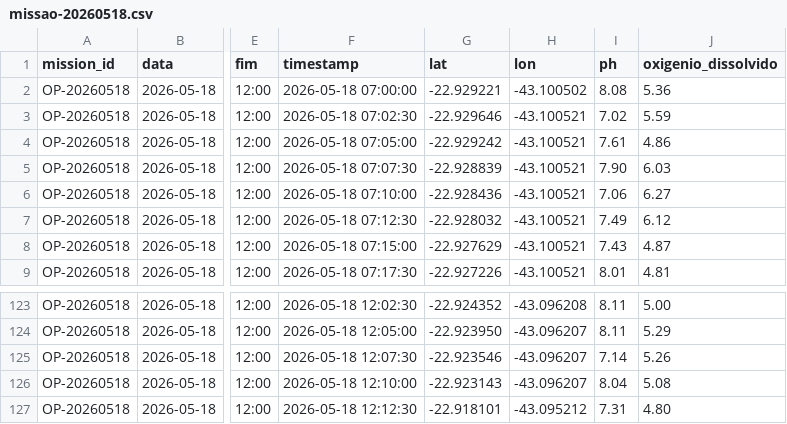
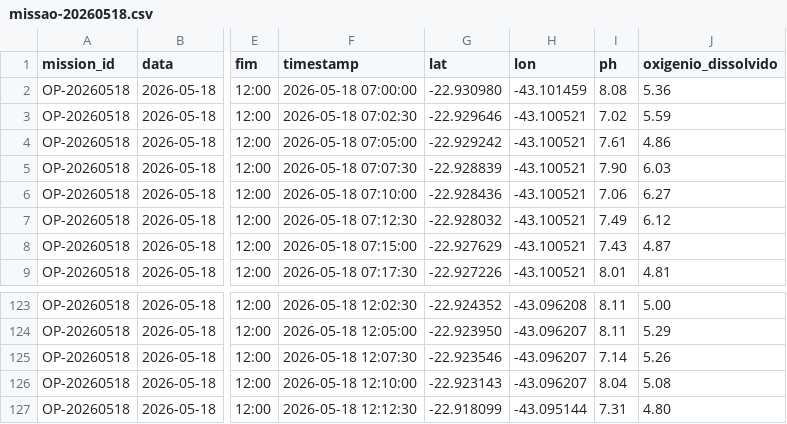
Before and after one commit to HDenial/local-insight-viewer, a CSV file: data/missao-20260518.csv, drawn as a sheet; only a part is shown, gaps mark what is left out; the diff names each change by its address in the sheet, - before the commit and + after, or states it on an @@ line.

```diff
--- a/data/missao-20260518.csv
+++ b/data/missao-20260518.csv
-G2 (lat): -22.929221
+G2 (lat): -22.930980
-H2 (lon): -43.100502
+H2 (lon): -43.101459
-G127 (lat): -22.918101
+G127 (lat): -22.918099
-H127 (lon): -43.095212
+H127 (lon): -43.095144
```
Also changed, not shown: data/missao-20260511.csv, data/missao-20260525.csv.
